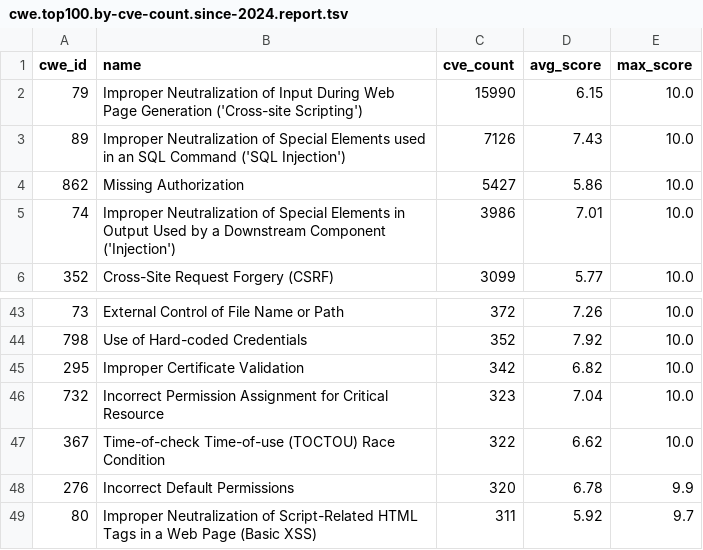
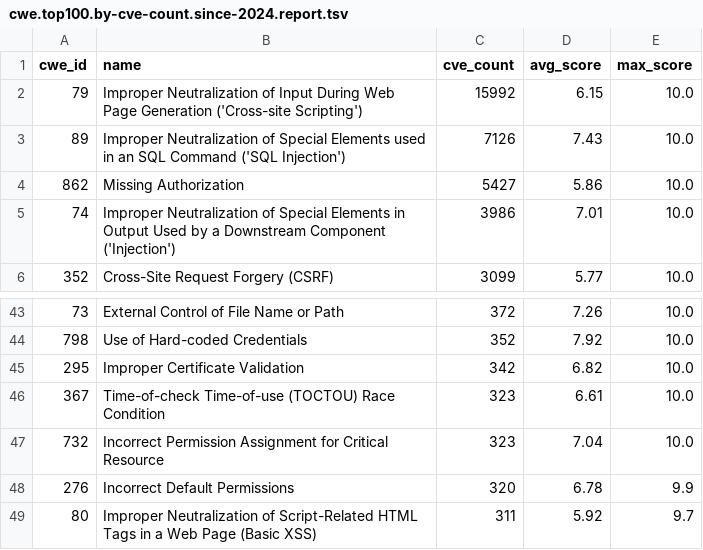
Before and after one commit to x-cmd/cve, a TSV file: report/cwe.top100.by-cve-count.since-2024.report.tsv, drawn as a sheet; only a part is shown, gaps mark what is left out.

```diff
--- a/report/cwe.top100.by-cve-count.since-2024.report.tsv
+++ b/report/cwe.top100.by-cve-count.since-2024.report.tsv
@@ -1,3 +1,3 @@
 cwe_id	name	cve_count	avg_score	max_score
-79	Improper Neutralization of Input During Web Page Generation ('Cross-site Scripting')	15990	6.15	10.0
+79	Improper Neutralization of Input During Web Page Generation ('Cross-site Scripting')	15992	6.15	10.0
 89	Improper Neutralization of Special Elements used in an SQL Command ('SQL Injection')	7126	7.43	10.0
@@ -45,4 +45,4 @@ cwe_id	name	cve_count	avg_score	max_score
 295	Improper Certificate Validation	342	6.82	10.0
+367	Time-of-check Time-of-use (TOCTOU) Race Condition	323	6.61	10.0
 732	Incorrect Permission Assignment for Critical Resource	323	7.04	10.0
-367	Time-of-check Time-of-use (TOCTOU) Race Condition	322	6.62	10.0
 276	Incorrect Default Permissions	320	6.78	9.9
```
Also changed, not shown: report/cve.report.tsv, report/cwe.top100.by-cve-count.report.tsv, 4 other files.
